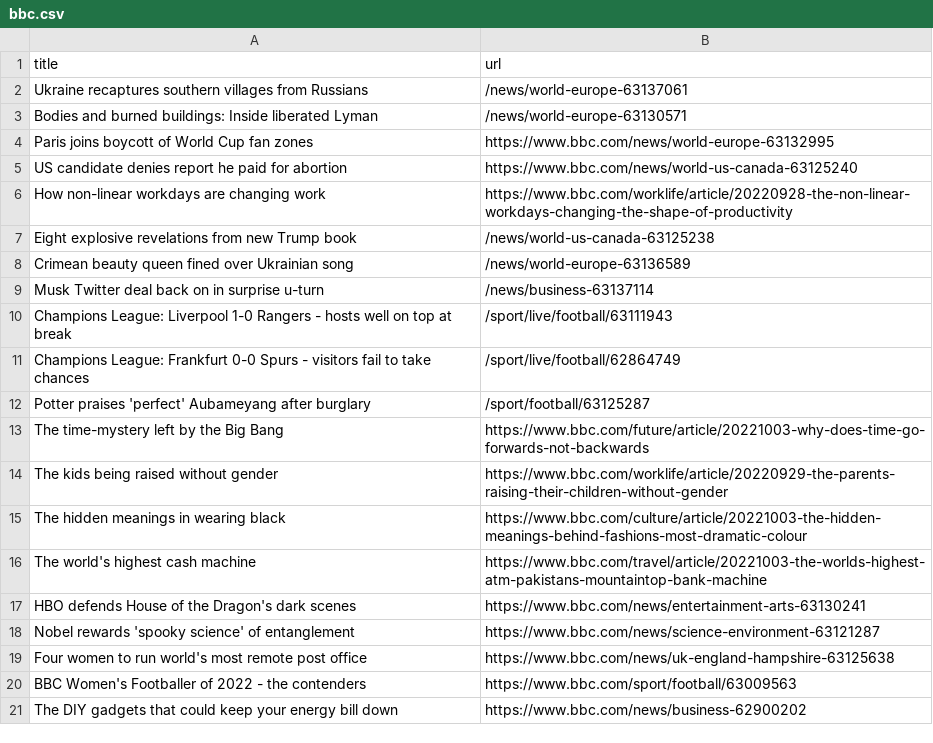
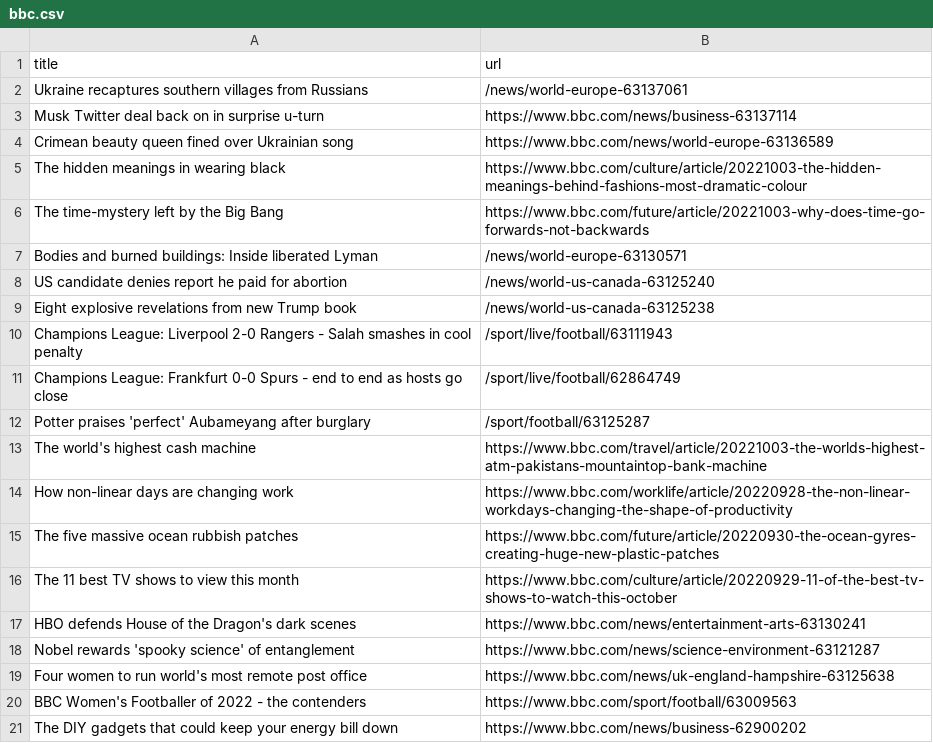
Before and after one commit to gabrielacarrasquillo/automatic-scraper-bbc, a CSV file: bbc.csv, drawn as a sheet; only a part is shown.

```diff
--- a/bbc.csv
+++ b/bbc.csv
@@ -2,16 +2,16 @@ title,url
 Ukraine recaptures southern villages from Russians,/news/world-europe-63137061
+Musk Twitter deal back on in surprise u-turn,https://www.bbc.com/news/business-63137114
+Crimean beauty queen fined over Ukrainian song,https://www.bbc.com/news/world-europe-63136589
+The hidden meanings in wearing black,https://www.bbc.com/culture/article/20221003-the-hidden-meanings-behind-fashions-most-dramatic-colour
+The time-mystery left by the Big Bang,https://www.bbc.com/future/article/20221003-why-does-time-go-forwards-not-backwards
 Bodies and burned buildings: Inside liberated Lyman,/news/world-europe-63130571
-Paris joins boycott of World Cup fan zones,https://www.bbc.com/news/world-europe-63132995
-US candidate denies report he paid for abortion,https://www.bbc.com/news/world-us-canada-63125240
-How non-linear workdays are changing work,https://www.bbc.com/worklife/article/20220928-the-non-linear-workdays-changing-the-shape-of-productivity
+US candidate denies report he paid for abortion,/news/world-us-canada-63125240
 Eight explosive revelations from new Trump book,/news/world-us-canada-63125238
-Crimean beauty queen fined over Ukrainian song,/news/world-europe-63136589
-Musk Twitter deal back on in surprise u-turn,/news/business-63137114
-Champions League: Liverpool 1-0 Rangers - hosts well on top at break,/sport/live/football/63111943
-Champions League: Frankfurt 0-0 Spurs - visitors fail to take chances,/sport/live/football/62864749
+Champions League: Liverpool 2-0 Rangers - Salah smashes in cool penalty,/sport/live/football/63111943
+Champions League: Frankfurt 0-0 Spurs - end to end as hosts go close,/sport/live/football/62864749
 Potter praises 'perfect' Aubameyang after burglary,/sport/football/63125287
-The time-mystery left by the Big Bang,https://www.bbc.com/future/article/20221003-why-does-time-go-forwards-not-backwards
-The kids being raised without gender,https://www.bbc.com/worklife/article/20220929-the-parents-raising-their-children-without-gender
-The hidden meanings in wearing black,https://www.bbc.com/culture/article/20221003-the-hidden-meanings-behind-fashions-most-dramatic-colour
 The world's highest cash machine,https://www.bbc.com/travel/article/20221003-the-worlds-highest-atm-pakistans-mountaintop-bank-machine
+How non-linear days are changing work,https://www.bbc.com/worklife/article/20220928-the-non-linear-workdays-changing-the-shape-of-productivity
+The five massive ocean rubbish patches,https://www.bbc.com/future/article/20220930-the-ocean-gyres-creating-huge-new-plastic-patches
+The 11 best TV shows to view this month,https://www.bbc.com/culture/article/20220929-11-of-the-best-tv-shows-to-watch-this-october
 HBO defends House of the Dragon's dark scenes,https://www.bbc.com/news/entertainment-arts-63130241
```
